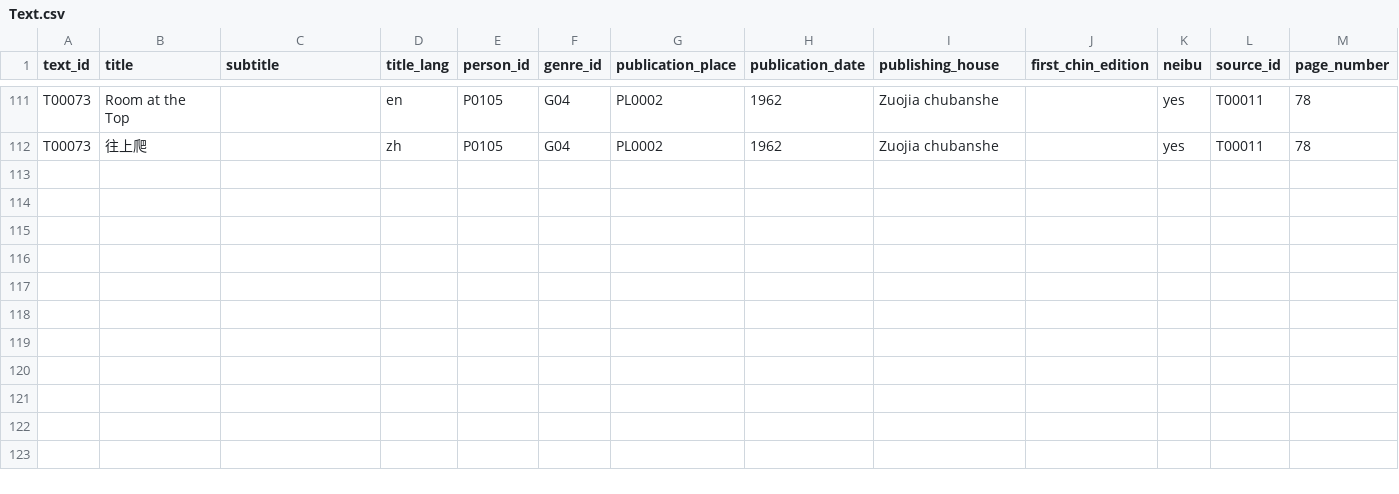
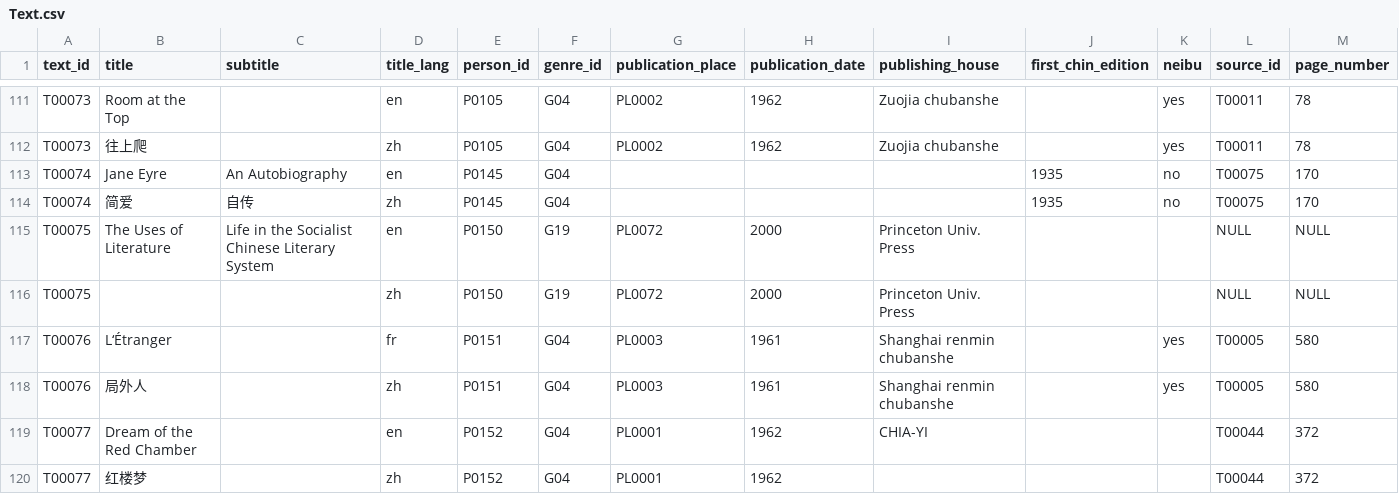
Before and after one commit to duncdrum/mini-reading, a CSV file: Text.csv, drawn as a sheet; only a part is shown, gaps mark what is left out; rows hold the shown columns only; the diff names each change by its address in the sheet, - before the commit and + after, or states it on an @@ line.

Commit message:
entries-T00074-T00077 (#73)
I copied some entries from the olf file. Therefore I had to add PL0071-PL0073 as well as A00058-A00063 to the Act File. I also added P0145-P0155 to the Persons file. For some persons I still have to search for the biographical data.

```diff
--- a/Text.csv
+++ b/Text.csv
+row 113: T00074 | Jane Eyre | An Autobiography | en | P0145 | G04 |  |  |  | 1935 | no | T00075 | 170
+row 114: T00074 | 简爱 | 自传 | zh | P0145 | G04 |  |  |  | 1935 | no | T00075 | 170
+row 115: T00075 | The Uses of Literature | Life in the Socialist Chinese Literary System | en | P0150 | G19 | PL0072 | 2000 | Princeton Univ. Press |  |  | NULL | NULL
+row 116: T00075 |  |  | zh | P0150 | G19 | PL0072 | 2000 | Princeton Univ. Press |  |  | NULL | NULL
+row 117: T00076 | L‘Étranger |  | fr | P0151 | G04 | PL0003 | 1961 | Shanghai renmin chubanshe |  | yes | T00005 | 580
+row 118: T00076 | 局外人 |  | zh | P0151 | G04 | PL0003 | 1961 | Shanghai renmin chubanshe |  | yes | T00005 | 580
+row 119: T00077 | Dream of the Red Chamber |  | en | P0152 | G04 | PL0001 | 1962 | CHIA-YI |  |  | T00044 | 372
+row 120: T00077 | 红楼梦 |  | zh | P0152 | G04 | PL0001 | 1962 |  |  |  | T00044 | 372
```
Also changed, not shown: Act.csv, Person.csv, 1 other file.
